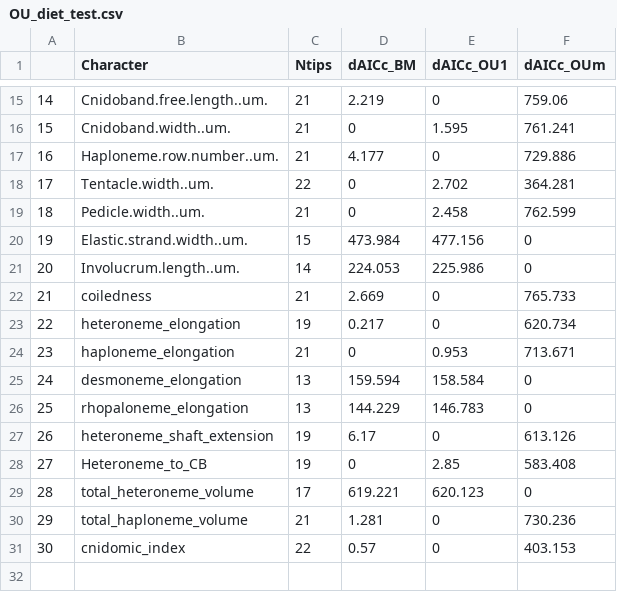
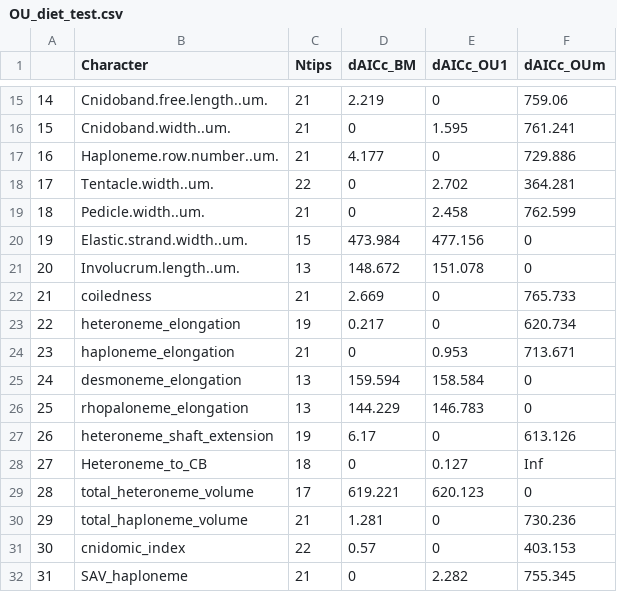
Before and after one commit to dunnlab/tentilla_morph, a CSV file: OU_diet_test.csv, drawn as a sheet; only a part is shown, gaps mark what is left out.

```diff
--- a/OU_diet_test.csv
+++ b/OU_diet_test.csv
@@ -20,3 +20,3 @@
 "19","Elastic.strand.width..um.",15,473.984,477.156,0
-"20","Involucrum.length..um.",14,224.053,225.986,0
+"20","Involucrum.length..um.",13,148.672,151.078,0
 "21","coiledness",21,2.669,0,765.733
@@ -27,3 +27,3 @@
 "26","heteroneme_shaft_extension",19,6.17,0,613.126
-"27","Heteroneme_to_CB",19,0,2.85,583.408
+"27","Heteroneme_to_CB",18,0,0.127,Inf
 "28","total_heteroneme_volume",17,619.221,620.123,0
@@ -31 +31,2 @@
 "30","cnidomic_index",22,0.57,0,403.153
+"31","SAV_haploneme",21,0,2.282,755.345
```
Also changed, not shown: PGLS_Pval_Selectivity.csv, PGLS_SIGN_preylength.csv, 22 other files.
